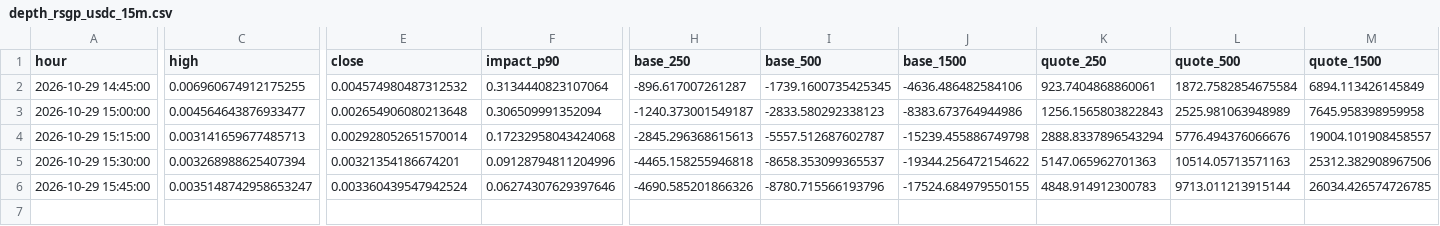
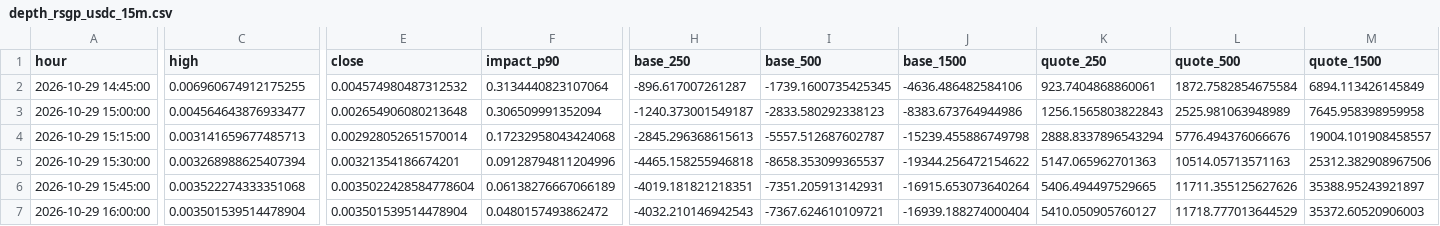
Before and after one commit to rudiafandi16/rsgp-usdc-depth, a CSV file: depth_rsgp_usdc_15m.csv, drawn as a sheet; only a part is shown, gaps mark what is left out; rows hold the shown columns only; the diff names each change by its address in the sheet, - before the commit and + after, or states it on an @@ line.

```diff
--- a/depth_rsgp_usdc_15m.csv
+++ b/depth_rsgp_usdc_15m.csv
-C6 (high): 0.0035148742958653247
+C6 (high): 0.003522274333351068
-E6 (close): 0.003360439547942524
+E6 (close): 0.0035022428584778604
-F6 (impact_p90): 0.06274307629397646
+F6 (impact_p90): 0.06138276667066189
-H6 (base_250): -4690.585201866326
+H6 (base_250): -4019.181821218351
-I6 (base_500): -8780.715566193796
+I6 (base_500): -7351.205913142931
-J6 (base_1500): -17524.684979550155
+J6 (base_1500): -16915.653073640264
-K6 (quote_250): 4848.914912300783
+K6 (quote_250): 5406.494497529665
-L6 (quote_500): 9713.011213915144
+L6 (quote_500): 11711.355125627626
-M6 (quote_1500): 26034.426574726785
+M6 (quote_1500): 35388.95243921897
+row 7: 2026-10-29 16:00:00 | 0.003501539514478904 | 0.003501539514478904 | 0.0480157493862472 | -4032.210146942543 | -7367.624610109721 | -16939.188274000404 | 5410.050905760127 | 11718.777013644529 | 35372.60520906003
```
Also changed, not shown: state/liq_snapshot.csv, 2 other files.
